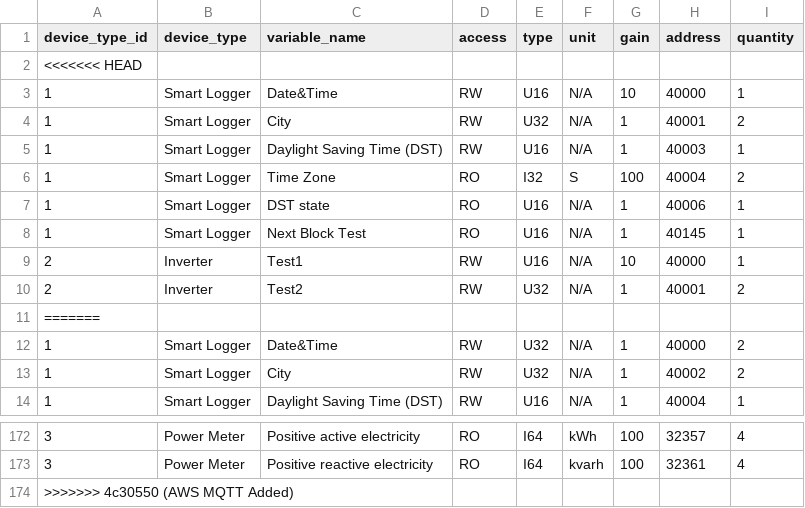
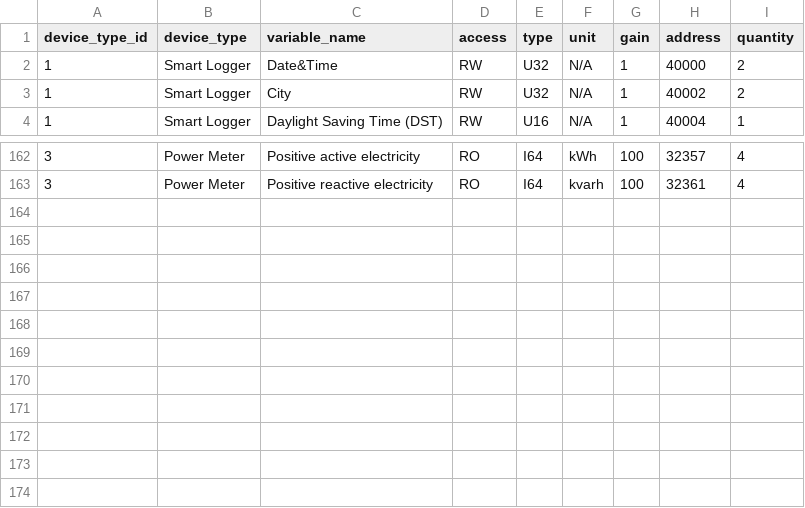
Before and after one commit to vishnusurendran0608/ModbusDashboard, a CSV file: data/register_map.csv, drawn as a sheet; only a part is shown, gaps mark what is left out; the diff names each change by its address in the sheet, - before the commit and + after, or states it on an @@ line.

```diff
--- a/data/register_map.csv
+++ b/data/register_map.csv
-row 2: <<<<<<< HEAD
-row 3: 1 | Smart Logger | Date&Time | RW | U16 | N/A | 10 | 40000 | 1
-row 4: 1 | Smart Logger | City | RW | U32 | N/A | 1 | 40001 | 2
-row 5: 1 | Smart Logger | Daylight Saving Time (DST) | RW | U16 | N/A | 1 | 40003 | 1
-row 6: 1 | Smart Logger | Time Zone | RO | I32 | S | 100 | 40004 | 2
-row 7: 1 | Smart Logger | DST state | RO | U16 | N/A | 1 | 40006 | 1
-row 8: 1 | Smart Logger | Next Block Test | RO | U16 | N/A | 1 | 40145 | 1
-row 9: 2 | Inverter | Test1 | RW | U16 | N/A | 10 | 40000 | 1
-row 10: 2 | Inverter | Test2 | RW | U32 | N/A | 1 | 40001 | 2
-row 11: =======
-row 174: >>>>>>> 4c30550 (AWS MQTT Added)
```
Also changed, not shown: data/device_map.csv.
